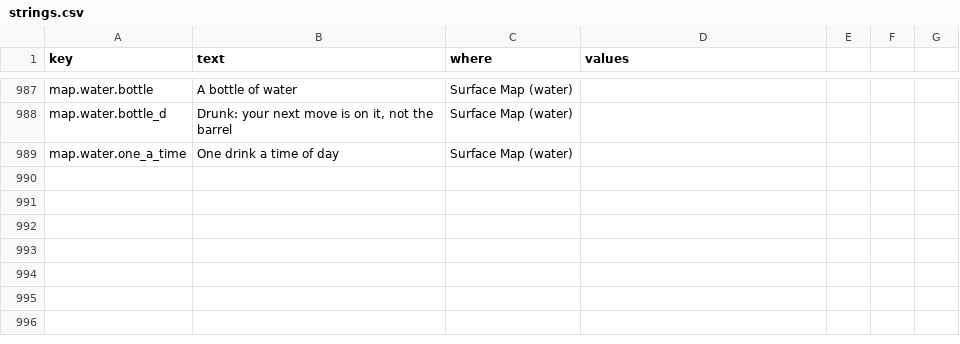
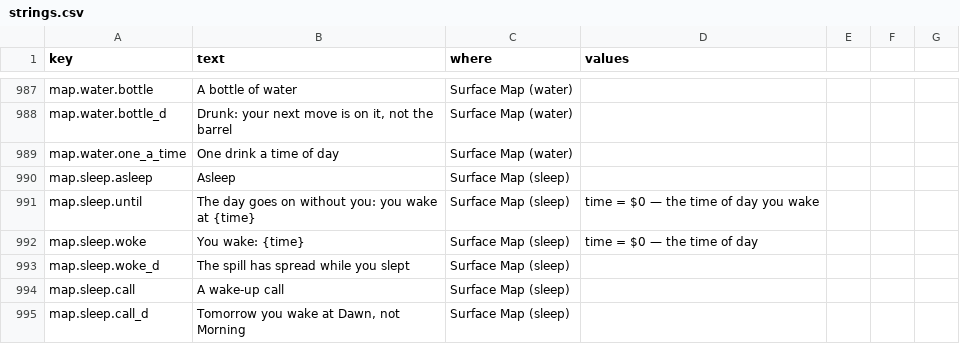
Before and after one commit to jamesmhoag/infinitelight, a CSV file: content/strings.csv, drawn as a sheet; only a part is shown, gaps mark what is left out; the diff names each change by its address in the sheet, - before the commit and + after, or states it on an @@ line.

```diff
--- a/content/strings.csv
+++ b/content/strings.csv
+row 990: map.sleep.asleep | Asleep | Surface Map (sleep)
+row 991: map.sleep.until | The day goes on without you: you wake at {time} | Surface Map (sleep) | time = $0 — the time of day you wake
+row 992: map.sleep.woke | You wake: {time} | Surface Map (sleep) | time = $0 — the time of day
+row 993: map.sleep.woke_d | The spill has spread while you slept | Surface Map (sleep)
+row 994: map.sleep.call | A wake-up call | Surface Map (sleep)
+row 995: map.sleep.call_d | Tomorrow you wake at Dawn, not Morning | Surface Map (sleep)
```
Also changed, not shown: content/shop_items.csv, content/tuners.csv, 5 other files.
